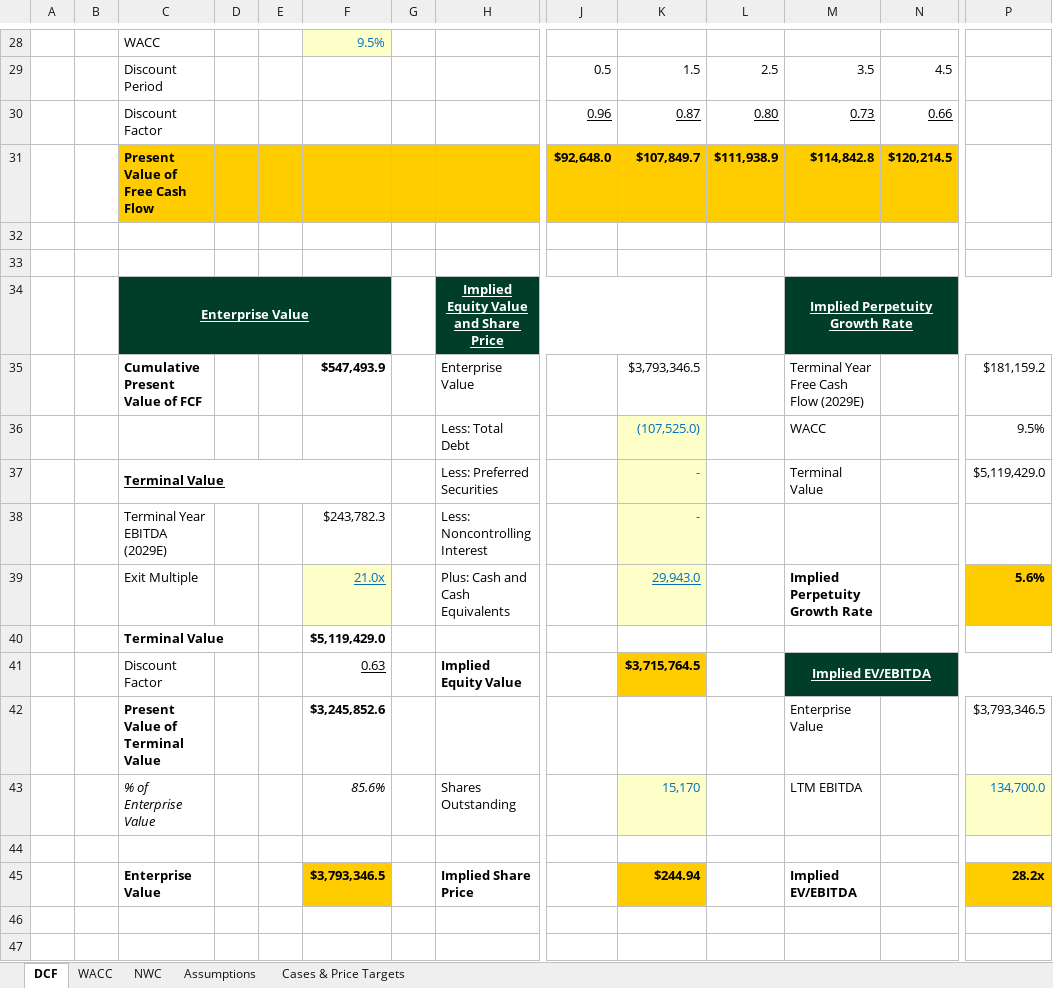
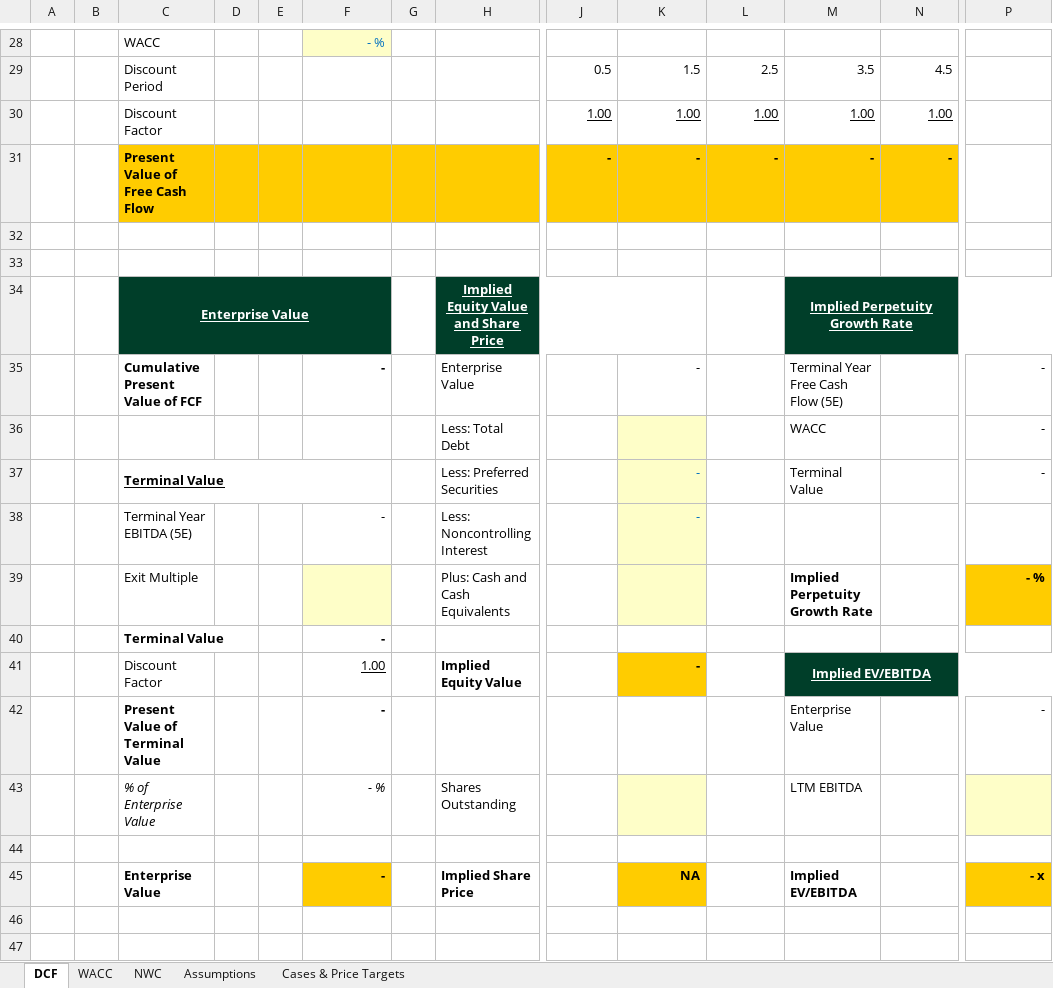
Before and after one commit to Sahas266/Auto-DCF, an Excel workbook: DCF Template.xlsx, sheet DCF, drawn as a sheet; only a part is shown, gaps mark what is left out; values as stored, in another font and other column widths than the file's, no borders; removed rows and columns are numbered as before the commit, all else as after; rows hold the shown columns only; the diff covers the shown part only; the diff names each change by its address in the sheet, - before the commit and + after, or states it on an @@ line.

```diff
--- a/DCF Template.xlsx (sheet DCF)
+++ b/DCF Template.xlsx (sheet DCF)
-F28: 9.5%
+F28: - %
-row 30:  |  | Discount Factor |  |  |  |  |  | 0.96 | 0.87 | 0.80 | 0.73 | 0.66
-row 31:  |  | Present Value of Free Cash Flow |  |  |  |  |  | $92,648.0 | $107,849.7 | $111,938.9 | $114,842.8 | $120,214.5
+row 30:  |  | Discount Factor |  |  |  |  |  | 1.00 | 1.00 | 1.00 | 1.00 | 1.00
+row 31:  |  | Present Value of Free Cash Flow |  |  |  |  |  | - | - | - | - | -
-row 35:  |  | Cumulative Present Value of FCF |  |  | $547,493.9 |  | Enterprise Value |  | $3,793,346.5 |  | Terminal Year Free Cash Flow (2029E) |  | $181,159.2
-row 36:  |  |  |  |  |  |  | Less: Total Debt |  | (107,525.0) |  | WACC |  | 9.5%
+row 35:  |  | Cumulative Present Value of FCF |  |  | - |  | Enterprise Value |  | - |  | Terminal Year Free Cash Flow (5E) |  | -
+row 36:  |  |  |  |  |  |  | Less: Total Debt |  |  |  | WACC |  | -
-P37: $5,119,429.0
+P37: -
-C38: Terminal Year EBITDA (2029E)
+C38: Terminal Year EBITDA (5E)
-F38: $243,782.3
+F38: -
-F39: 21.0x
+F39: (empty)
-K39: 29,943.0
+K39: (empty)
-P39: 5.6%
+P39: - %
-F40: $5,119,429.0
+F40: -
-F41: 0.63
+F41: 1.00
-K41: $3,715,764.5
+K41: -
-F42: $3,245,852.6
+F42: -
-P42: $3,793,346.5
+P42: -
-F43: 85.6%
+F43: - %
-K43: 15,170
+K43: (empty)
-P43: 134,700.0
+P43: (empty)
-F45: $3,793,346.5
+F45: -
-K45: $244.94
+K45: NA
-P45: 28.2x
+P45: - x
```
Also changed, not shown: 42 added rows, 42 removed rows and 7 edited cells elsewhere in this sheet, sheet Assumptions, sheet NWC, sheet WACC, sheet Cases & Price Targets, hidden cells.
